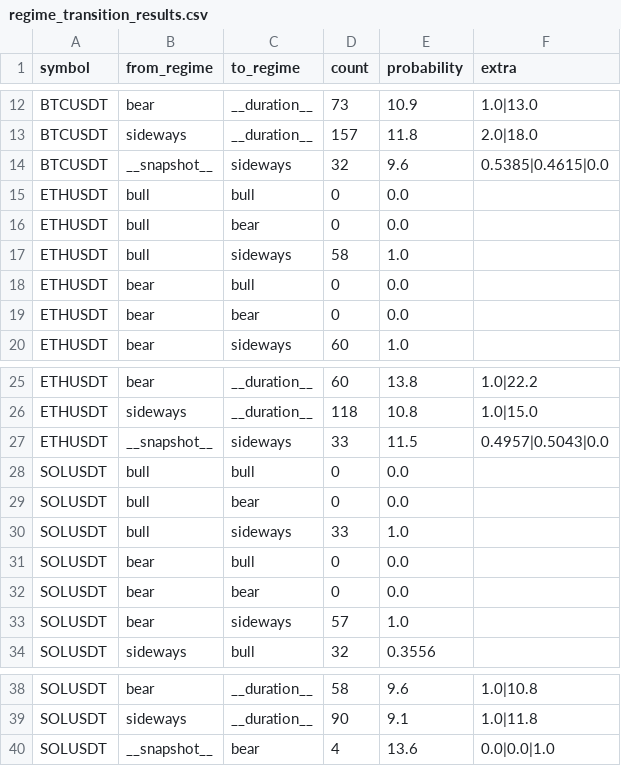
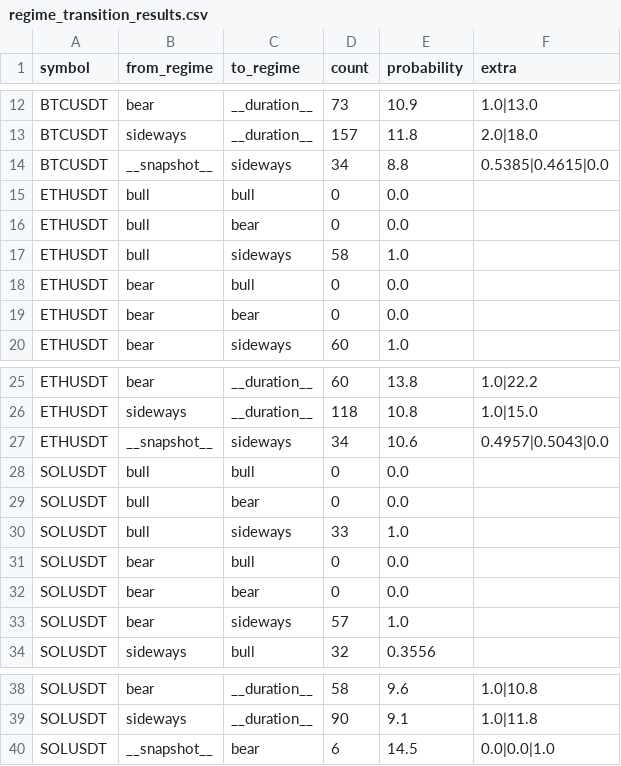
Before and after one commit to AnkeYan/crypto-pattern-lab-demo-FYP, a CSV file: data/regime_transition_results.csv, drawn as a sheet; only a part is shown, gaps mark what is left out.

```diff
--- a/data/regime_transition_results.csv
+++ b/data/regime_transition_results.csv
@@ -13,3 +13,3 @@ BTCUSDT,bear,__duration__,73,10.9,1.0|13.0
 BTCUSDT,sideways,__duration__,157,11.8,2.0|18.0
-BTCUSDT,__snapshot__,sideways,32,9.6,0.5385|0.4615|0.0
+BTCUSDT,__snapshot__,sideways,34,8.8,0.5385|0.4615|0.0
 ETHUSDT,bull,bull,0,0.0,
@@ -26,3 +26,3 @@ ETHUSDT,bear,__duration__,60,13.8,1.0|22.2
 ETHUSDT,sideways,__duration__,118,10.8,1.0|15.0
-ETHUSDT,__snapshot__,sideways,33,11.5,0.4957|0.5043|0.0
+ETHUSDT,__snapshot__,sideways,34,10.6,0.4957|0.5043|0.0
 SOLUSDT,bull,bull,0,0.0,
@@ -39,2 +39,2 @@ SOLUSDT,bear,__duration__,58,9.6,1.0|10.8
 SOLUSDT,sideways,__duration__,90,9.1,1.0|11.8
-SOLUSDT,__snapshot__,bear,4,13.6,0.0|0.0|1.0
+SOLUSDT,__snapshot__,bear,6,14.5,0.0|0.0|1.0
```
Also changed, not shown: data/BTCUSDT.csv, data/ETHUSDT.csv, 4 other files.
